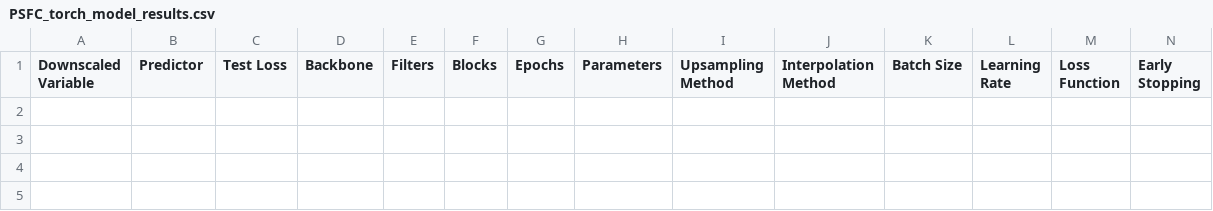
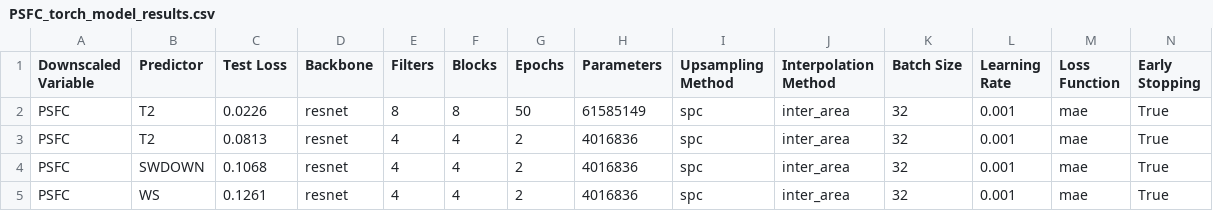
Before and after one commit to gabbyvaillant/downscaling, a CSV file: results/torch_results/PSFC_torch_model_results.csv, drawn as a sheet; only a part is shown; rows hold the shown columns only; the diff names each change by its address in the sheet, - before the commit and + after, or states it on an @@ line.

```diff
--- a/results/torch_results/PSFC_torch_model_results.csv
+++ b/results/torch_results/PSFC_torch_model_results.csv
+row 2: PSFC | T2 | 0.0226 | resnet | 8 | 8 | 50 | 61585149 | spc | inter_area | 32 | 0.001 | mae | True
+row 3: PSFC | T2 | 0.0813 | resnet | 4 | 4 | 2 | 4016836 | spc | inter_area | 32 | 0.001 | mae | True
+row 4: PSFC | SWDOWN | 0.1068 | resnet | 4 | 4 | 2 | 4016836 | spc | inter_area | 32 | 0.001 | mae | True
+row 5: PSFC | WS | 0.1261 | resnet | 4 | 4 | 2 | 4016836 | spc | inter_area | 32 | 0.001 | mae | True
```
Also changed, not shown: results/torch_results/T2_torch_model_results.csv, 13 other files.
